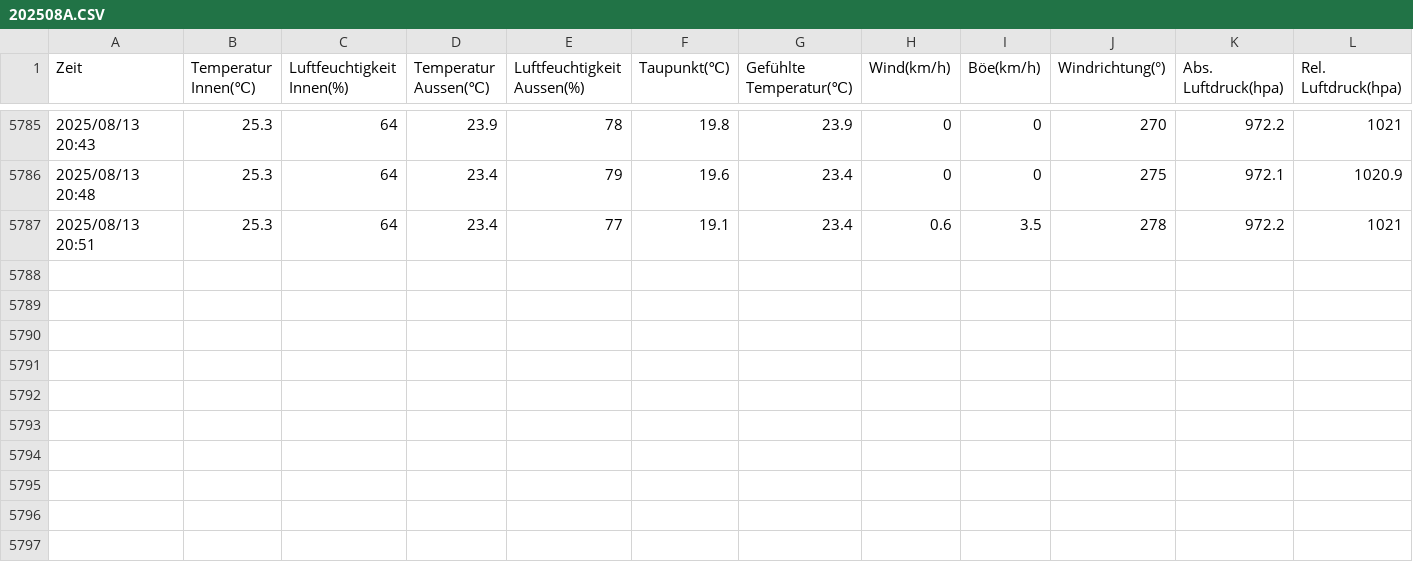
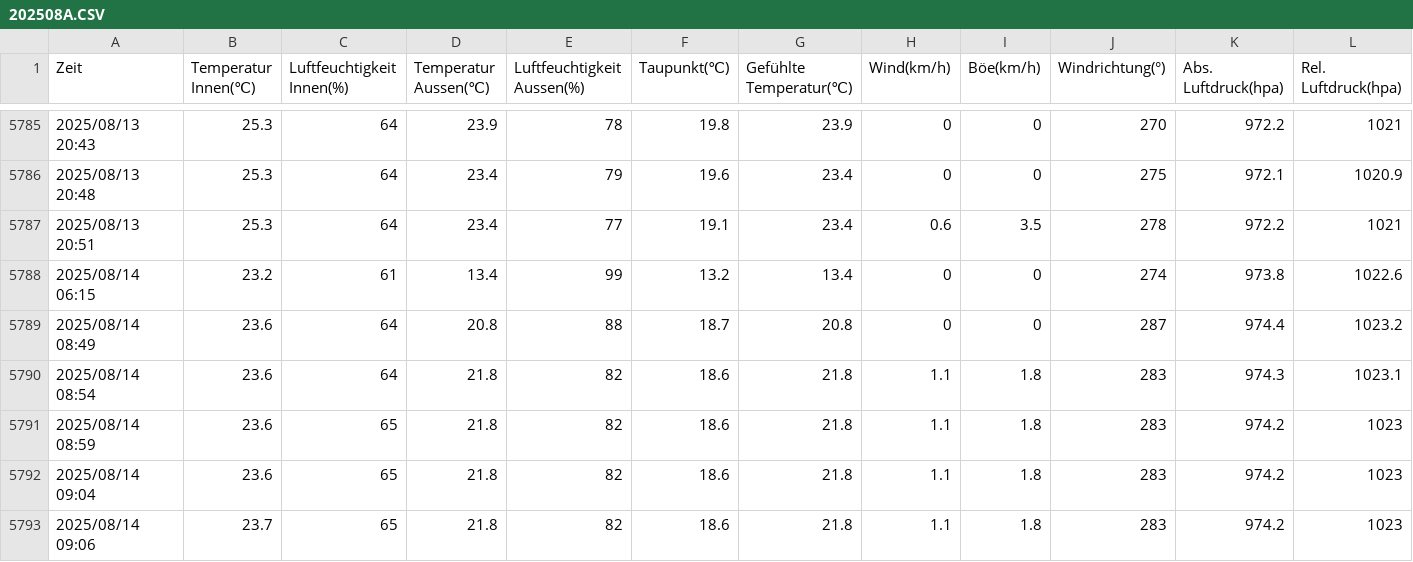
Before and after one commit to jeamy/ecowitt-nextjs15, a CSV file: DNT/202508A.CSV, drawn as a sheet; only a part is shown, gaps mark what is left out; rows hold the shown columns only; the diff names each change by its address in the sheet, - before the commit and + after, or states it on an @@ line.

```diff
--- a/DNT/202508A.CSV
+++ b/DNT/202508A.CSV
+row 5788: 2025/08/14 06:15 | 23.2 | 61 | 13.4 | 99 | 13.2 | 13.4 | 0 | 0 | 274 | 973.8 | 1022.6
+row 5789: 2025/08/14 08:49 | 23.6 | 64 | 20.8 | 88 | 18.7 | 20.8 | 0 | 0 | 287 | 974.4 | 1023.2
+row 5790: 2025/08/14 08:54 | 23.6 | 64 | 21.8 | 82 | 18.6 | 21.8 | 1.1 | 1.8 | 283 | 974.3 | 1023.1
+row 5791: 2025/08/14 08:59 | 23.6 | 65 | 21.8 | 82 | 18.6 | 21.8 | 1.1 | 1.8 | 283 | 974.2 | 1023
+row 5792: 2025/08/14 09:04 | 23.6 | 65 | 21.8 | 82 | 18.6 | 21.8 | 1.1 | 1.8 | 283 | 974.2 | 1023
+row 5793: 2025/08/14 09:06 | 23.7 | 65 | 21.8 | 82 | 18.6 | 21.8 | 1.1 | 1.8 | 283 | 974.2 | 1023
```
Also changed, not shown: 6 other files.
